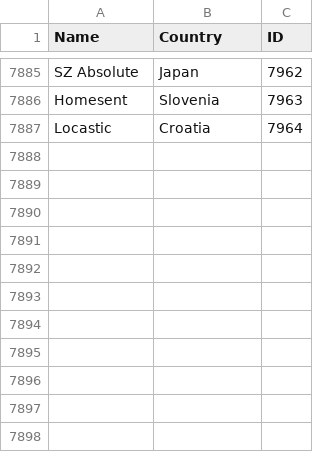
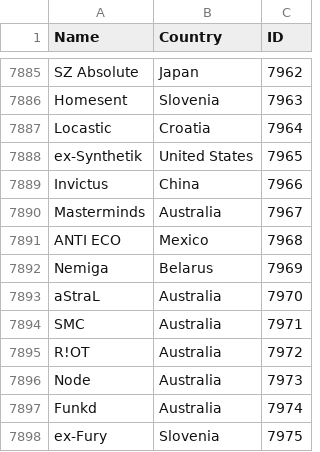
Before and after one commit to nmwalsh/HLTV-Scraper, a CSV file: csv/teams.csv, drawn as a sheet; only a part is shown, gaps mark what is left out; the diff names each change by its address in the sheet, - before the commit and + after, or states it on an @@ line.

```diff
--- a/csv/teams.csv
+++ b/csv/teams.csv
+row 7888: ex-Synthetik | United States | 7965
+row 7889: Invictus | China | 7966
+row 7890: Masterminds | Australia | 7967
+row 7891: ANTI ECO | Mexico | 7968
+row 7892: Nemiga | Belarus | 7969
+row 7893: aStraL | Australia | 7970
+row 7894: SMC | Australia | 7971
+row 7895: R!OT | Australia | 7972
+row 7896: Node | Australia | 7973
+row 7897: Funkd | Australia | 7974
+row 7898: ex-Fury | Slovenia | 7975
```
Also changed, not shown: csv/eventIDs.csv, csv/players.csv, 7 other files.
